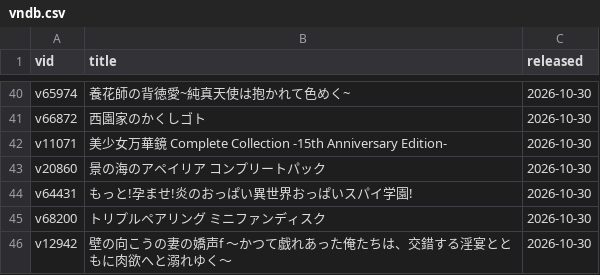
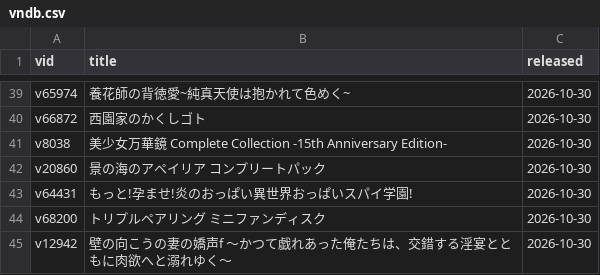
Before and after one commit to Vinfall/VNDB-Calendar, a CSV file: output/vndb.csv, drawn as a sheet; only a part is shown, gaps mark what is left out; the diff covers the shown part only.

```diff
--- a/output/vndb.csv
+++ b/output/vndb.csv
@@ -41,3 +40,3 @@ v65974;養花師の背徳愛~純真天使は抱かれて色めく~;2026-10-30
 v66872;西園家のかくしゴト;2026-10-30
-v11071;美少女万華鏡 Complete Collection -15th Anniversary Edition-;2026-10-30
+v8038;美少女万華鏡 Complete Collection -15th Anniversary Edition-;2026-10-30
 v20860;景の海のアペイリア コンプリートパック;2026-10-30
```
Also changed, not shown: 3 added rows, 3 removed rows and 1 edited cell elsewhere in this file, 2 other files.
